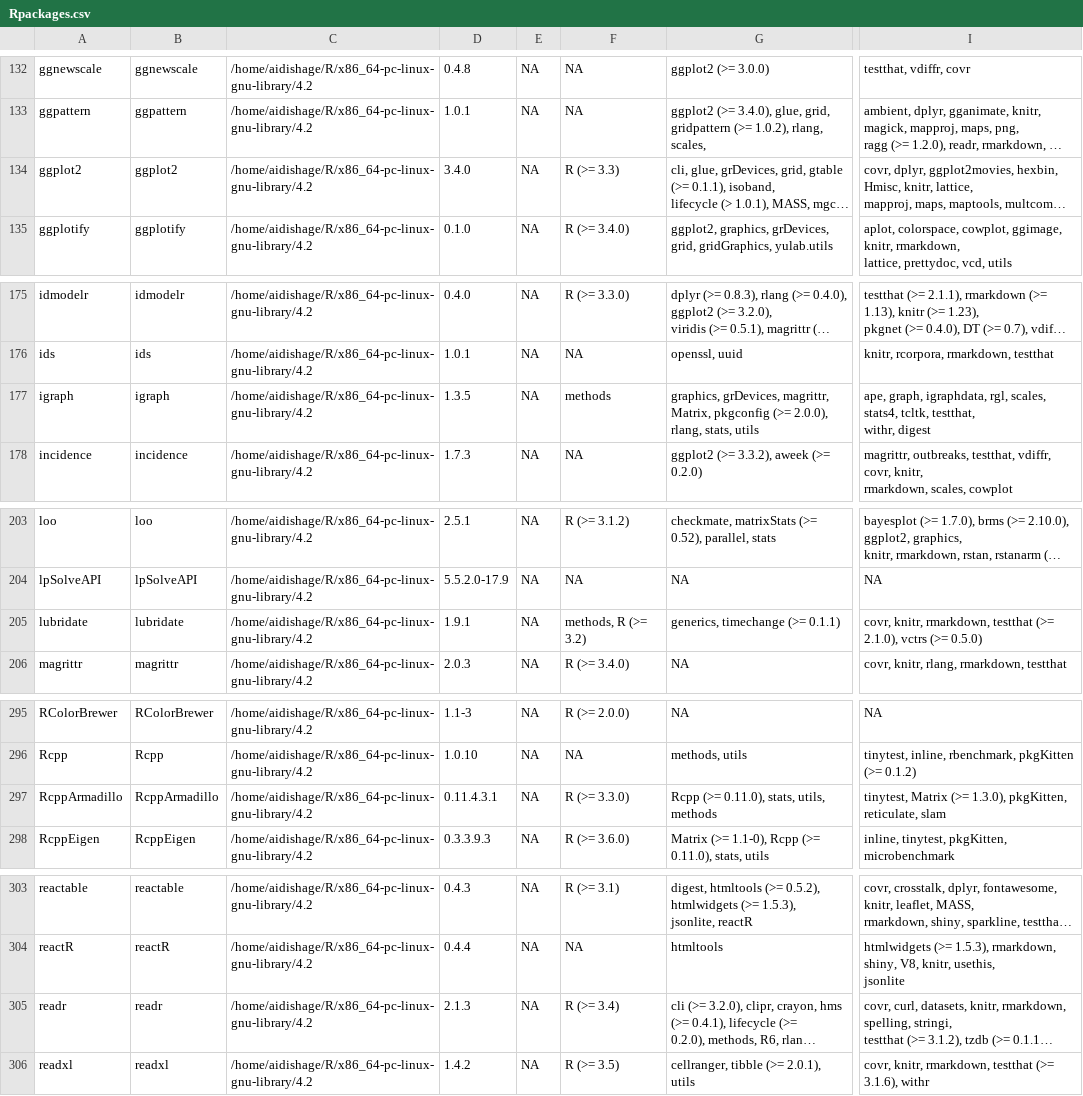
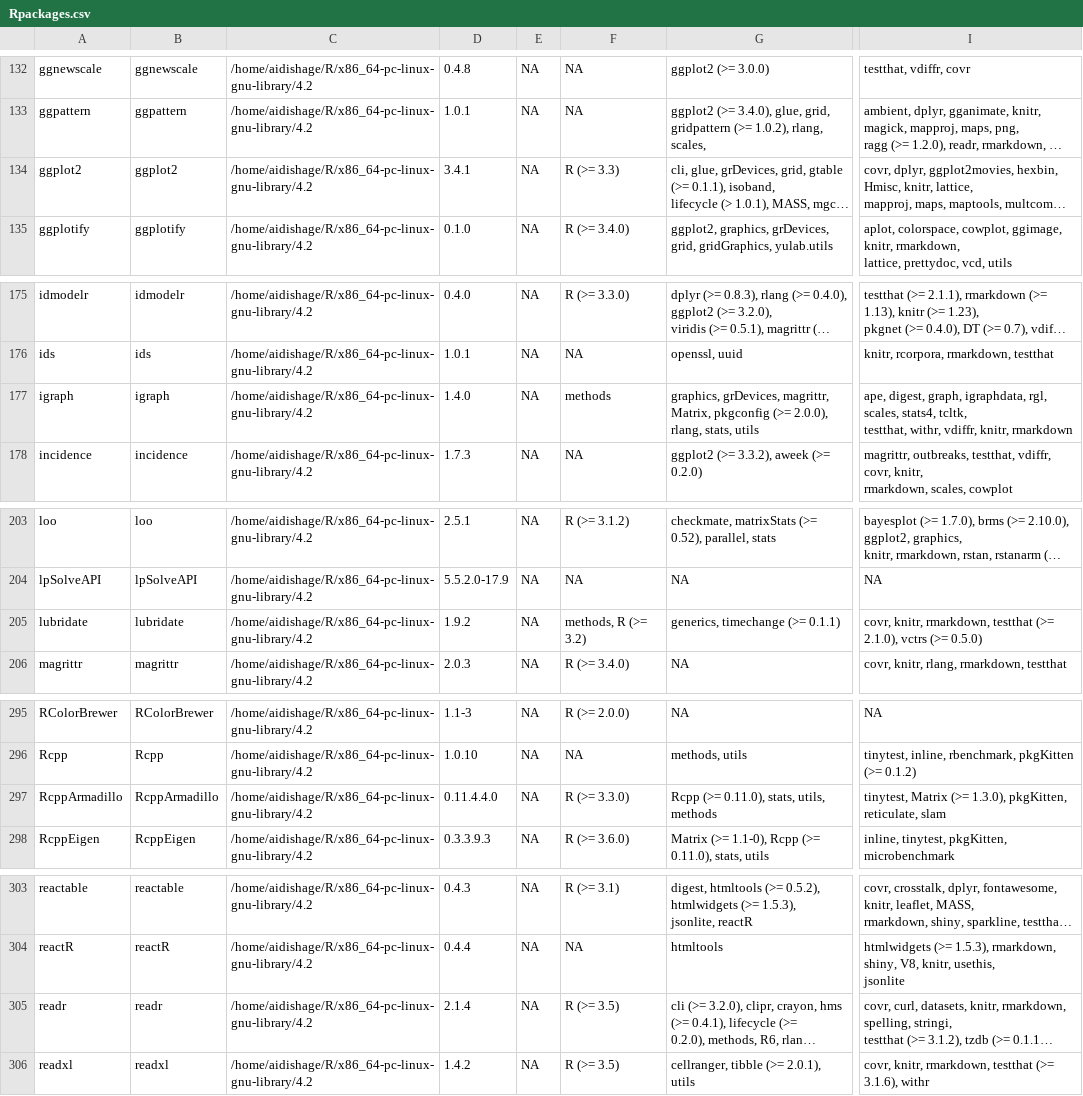
Before and after one commit to Song921012/myenv, a CSV file: Rpackages.csv, drawn as a sheet; only a part is shown, gaps mark what is left out; long unchanged cells end in …; ↵ is a line break in a cell; the diff names each change by its address in the sheet, - before the commit and + after, or states it on an @@ line.

```diff
--- a/Rpackages.csv
+++ b/Rpackages.csv
-D134: 3.4.0
+D134: 3.4.1
-D177: 1.3.5
+D177: 1.4.0
-I177: ape, graph, igraphdata, rgl, scales, stats4, tcltk, testthat, ↵ withr, digest
+I177: ape, digest, graph, igraphdata, rgl, scales, stats4, tcltk, ↵ testthat, withr, vdiffr, knitr, rmarkdown
-D205: 1.9.1
+D205: 1.9.2
-D297: 0.11.4.3.1
+D297: 0.11.4.4.0
-D305: 2.1.3
+D305: 2.1.4
-F305: R (>= 3.4)
+F305: R (>= 3.5)
```
Also changed, not shown: 3 other files.
